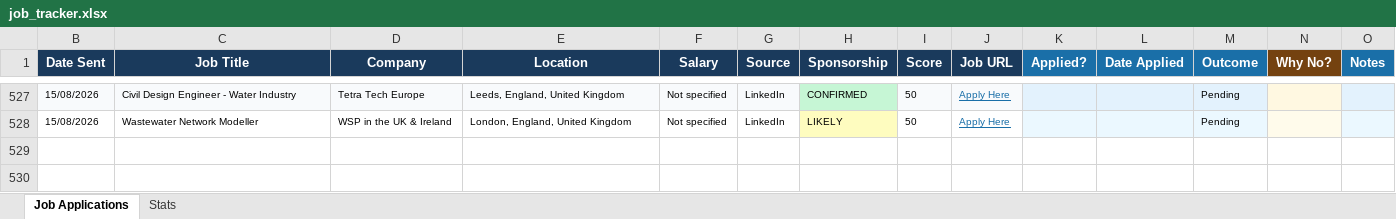
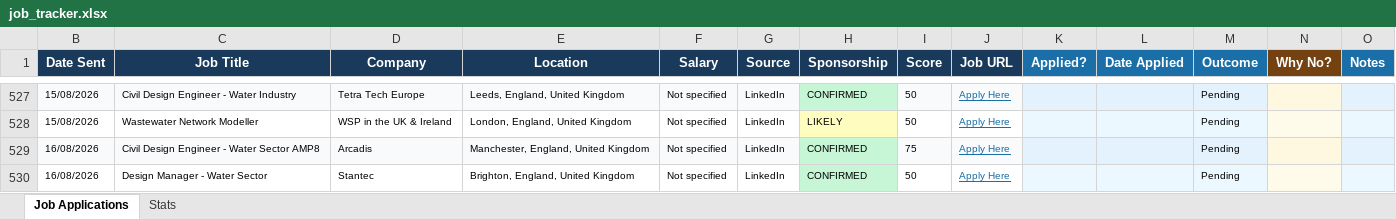
Before and after one commit to ishaankumar3/job-hunter, an Excel workbook: job_tracker.xlsx, sheet Job Applications, drawn as a sheet; only a part is shown, gaps mark what is left out; values as stored, in another font and other column widths than the file's, no borders; the diff names each change by its address in the sheet, - before the commit and + after, or states it on an @@ line.

```diff
--- a/job_tracker.xlsx (sheet Job Applications)
+++ b/job_tracker.xlsx (sheet Job Applications)
+row 529: 16/08/2026 | Civil Design Engineer - Water Sector AMP8 | Arcadis | Manchester, England, United Kingdom | Not specified | LinkedIn | CONFIRMED | 75 | Apply Here |  |  | Pending
+row 530: 16/08/2026 | Design Manager - Water Sector | Stantec | Brighton, England, United Kingdom | Not specified | LinkedIn | CONFIRMED | 50 | Apply Here |  |  | Pending
```
Also changed, not shown: hidden cells.
